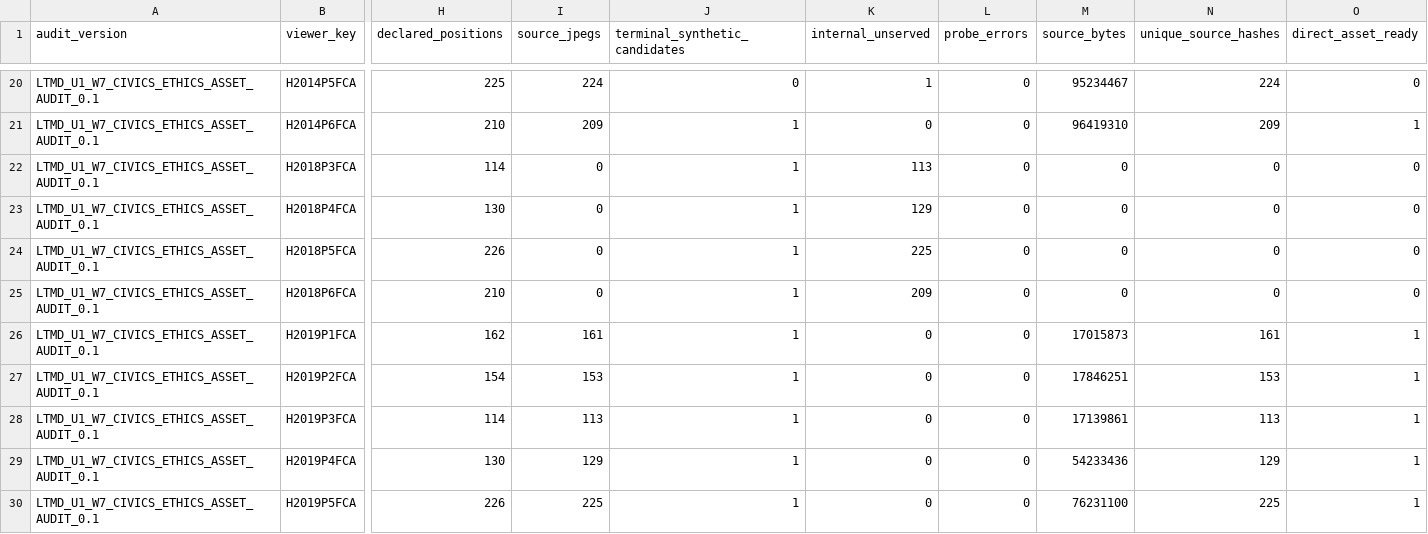
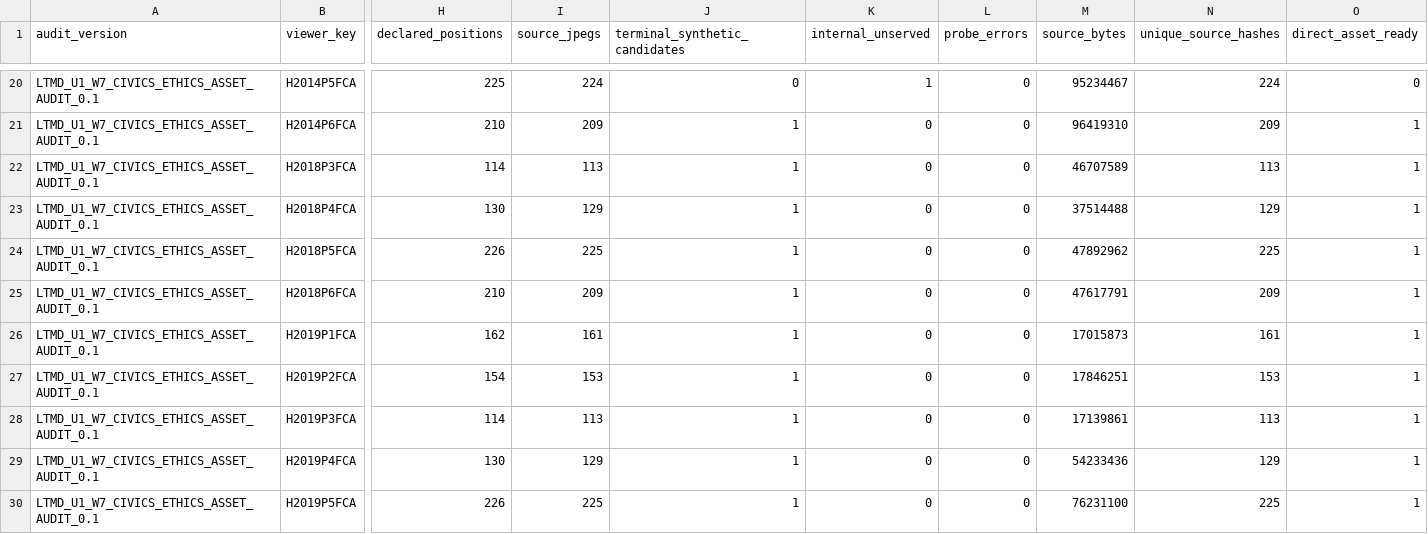
Before and after one commit to fersandovalgtz/libro-texto-mexicano-digital, a CSV file: data/catalog/ltmd_u1_w7_civics_ethics_asset_summary.csv, drawn as a sheet; only a part is shown, gaps mark what is left out; the diff names each change by its address in the sheet, - before the commit and + after, or states it on an @@ line.

```diff
--- a/data/catalog/ltmd_u1_w7_civics_ethics_asset_summary.csv
+++ b/data/catalog/ltmd_u1_w7_civics_ethics_asset_summary.csv
-I22 (source_jpegs): 0
+I22 (source_jpegs): 113
-K22 (internal_unserved): 113
+K22 (internal_unserved): 0
-M22 (source_bytes): 0
+M22 (source_bytes): 46707589
-N22 (unique_source_hashes): 0
+N22 (unique_source_hashes): 113
-O22:O25 (direct_asset_ready): 0
+O22:O25 (direct_asset_ready): 1
-I23 (source_jpegs): 0
+I23 (source_jpegs): 129
-K23 (internal_unserved): 129
+K23 (internal_unserved): 0
-M23 (source_bytes): 0
+M23 (source_bytes): 37514488
-N23 (unique_source_hashes): 0
+N23 (unique_source_hashes): 129
-I24 (source_jpegs): 0
+I24 (source_jpegs): 225
-K24 (internal_unserved): 225
+K24 (internal_unserved): 0
-M24 (source_bytes): 0
+M24 (source_bytes): 47892962
-N24 (unique_source_hashes): 0
+N24 (unique_source_hashes): 225
-I25 (source_jpegs): 0
+I25 (source_jpegs): 209
-K25 (internal_unserved): 209
+K25 (internal_unserved): 0
-M25 (source_bytes): 0
+M25 (source_bytes): 47617791
-N25 (unique_source_hashes): 0
+N25 (unique_source_hashes): 209
```
Also changed, not shown: 2 other files.
